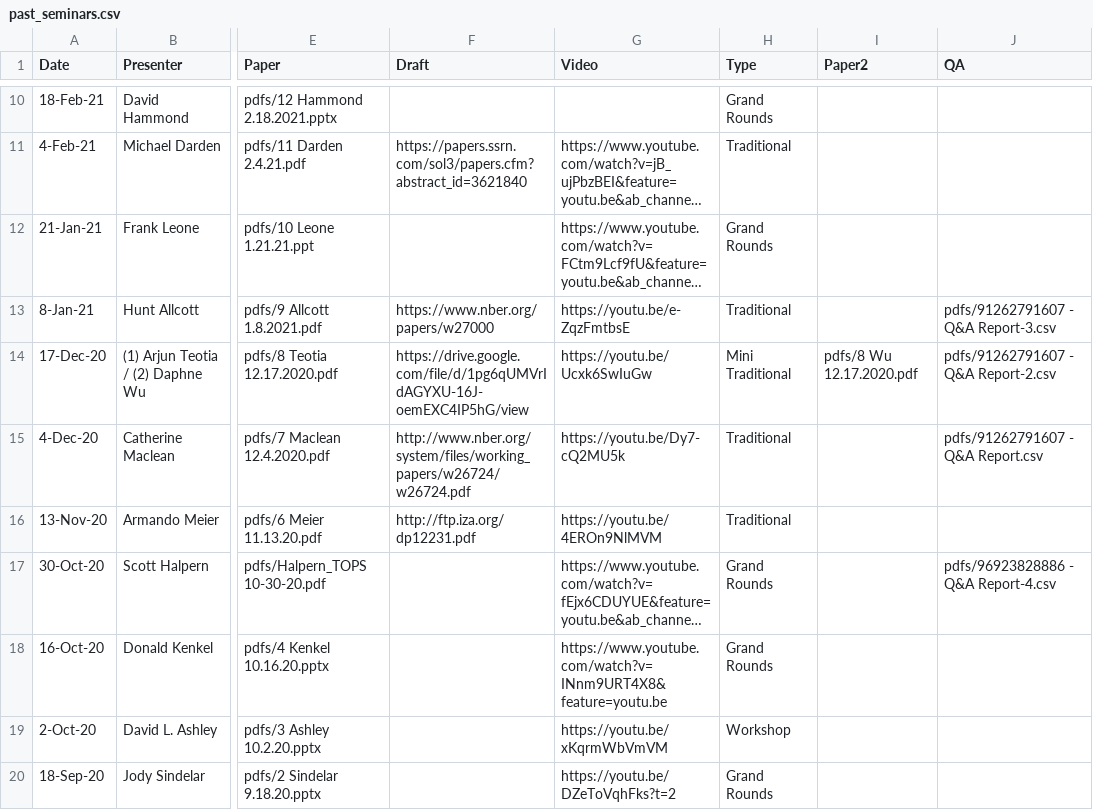
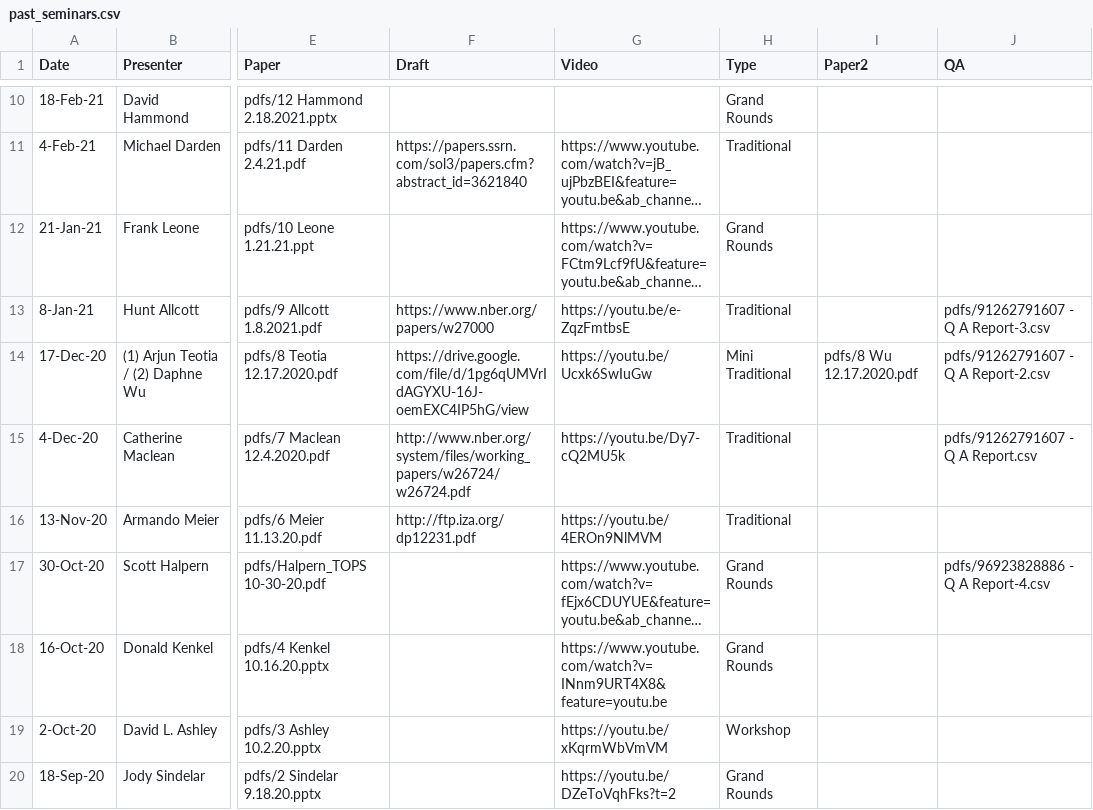
Before and after one commit to ernbilen/test_website_tops, a CSV file: _data/past_seminars.csv, drawn as a sheet; only a part is shown, gaps mark what is left out; long unchanged cells end in …; the diff names each change by its address in the sheet, - before the commit and + after, or states it on an @@ line.

```diff
--- a/_data/past_seminars.csv
+++ b/_data/past_seminars.csv
-J13 (QA): pdfs/91262791607 - Q&A Report-3.csv
+J13 (QA): pdfs/91262791607 - Q A Report-3.csv
-J14 (QA): pdfs/91262791607 - Q&A Report-2.csv
+J14 (QA): pdfs/91262791607 - Q A Report-2.csv
-J15 (QA): pdfs/91262791607 - Q&A Report.csv
+J15 (QA): pdfs/91262791607 - Q A Report.csv
-J17 (QA): pdfs/96923828886 - Q&A Report-4.csv
+J17 (QA): pdfs/96923828886 - Q A Report-4.csv
```
Also changed, not shown: 1 other file.
